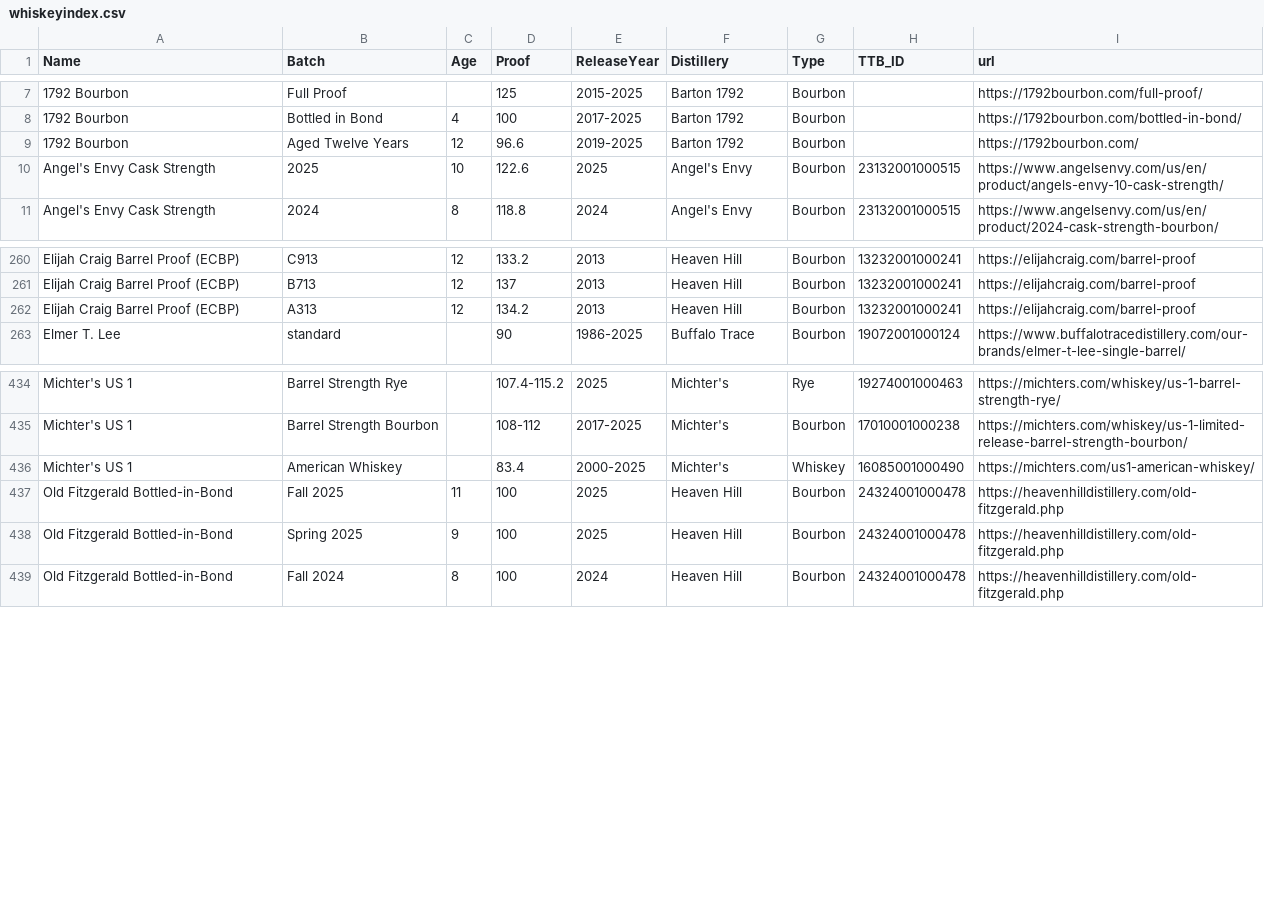
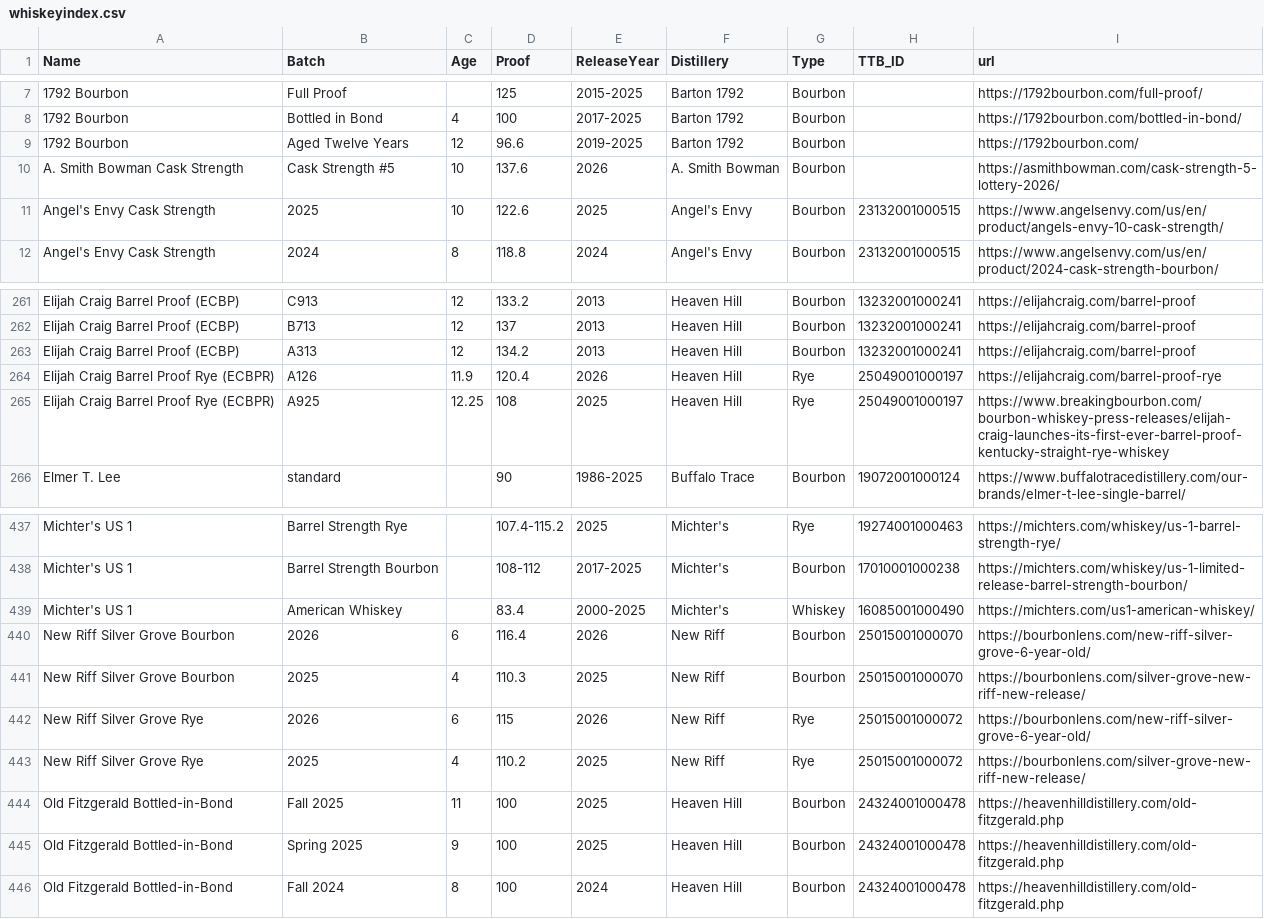
Before and after one commit to weshaggard/whiskeyproofs, a CSV file: _data/whiskeyindex.csv, drawn as a sheet; only a part is shown, gaps mark what is left out; the diff names each change by its address in the sheet, - before the commit and + after, or states it on an @@ line.

```diff
--- a/_data/whiskeyindex.csv
+++ b/_data/whiskeyindex.csv
+row 10: A. Smith Bowman Cask Strength | Cask Strength #5 | 10 | 137.6 | 2026 | A. Smith Bowman | Bourbon |  | https://asmithbowman.com/cask-strength-5-lottery-2026/
+row 264: Elijah Craig Barrel Proof Rye (ECBPR) | A126 | 11.9 | 120.4 | 2026 | Heaven Hill | Rye | 25049001000197 | https://elijahcraig.com/barrel-proof-rye
+row 265: Elijah Craig Barrel Proof Rye (ECBPR) | A925 | 12.25 | 108 | 2025 | Heaven Hill | Rye | 25049001000197 | https://www.breakingbourbon.com/bourbon-whiskey-press-releases/elijah-craig-launches-its-first-ever-barrel-proof-kentucky-straight-rye-whiskey
+row 440: New Riff Silver Grove Bourbon | 2026 | 6 | 116.4 | 2026 | New Riff | Bourbon | 25015001000070 | https://bourbonlens.com/new-riff-silver-grove-6-year-old/
+row 441: New Riff Silver Grove Bourbon | 2025 | 4 | 110.3 | 2025 | New Riff | Bourbon | 25015001000070 | https://bourbonlens.com/silver-grove-new-riff-new-release/
+row 442: New Riff Silver Grove Rye | 2026 | 6 | 115 | 2026 | New Riff | Rye | 25015001000072 | https://bourbonlens.com/new-riff-silver-grove-6-year-old/
+row 443: New Riff Silver Grove Rye | 2025 | 4 | 110.2 | 2025 | New Riff | Rye | 25015001000072 | https://bourbonlens.com/silver-grove-new-riff-new-release/
```
